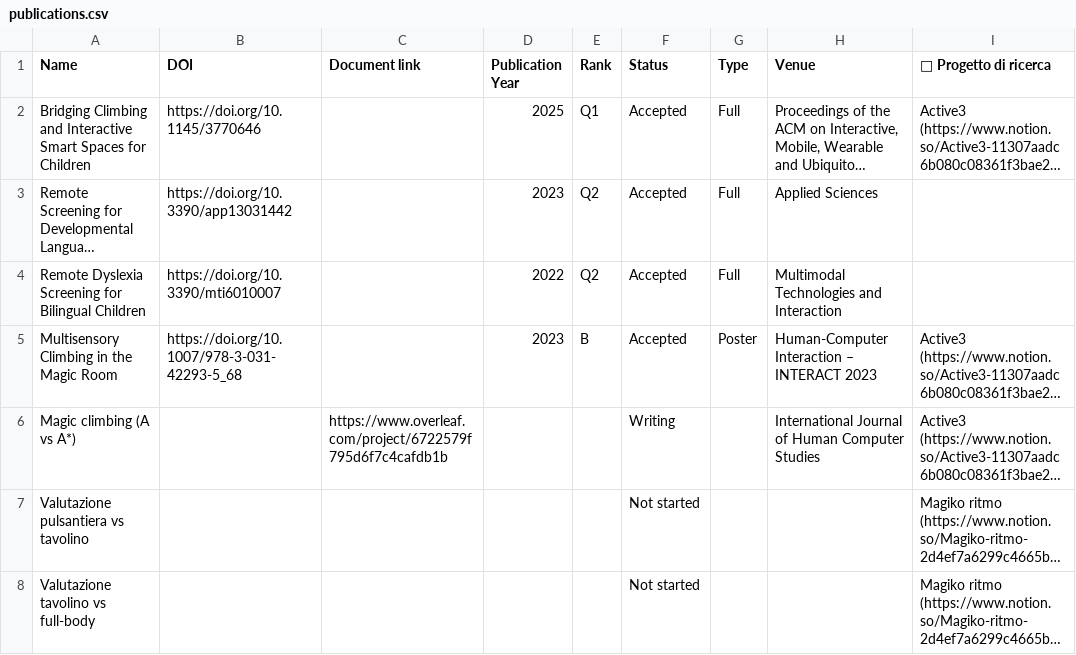
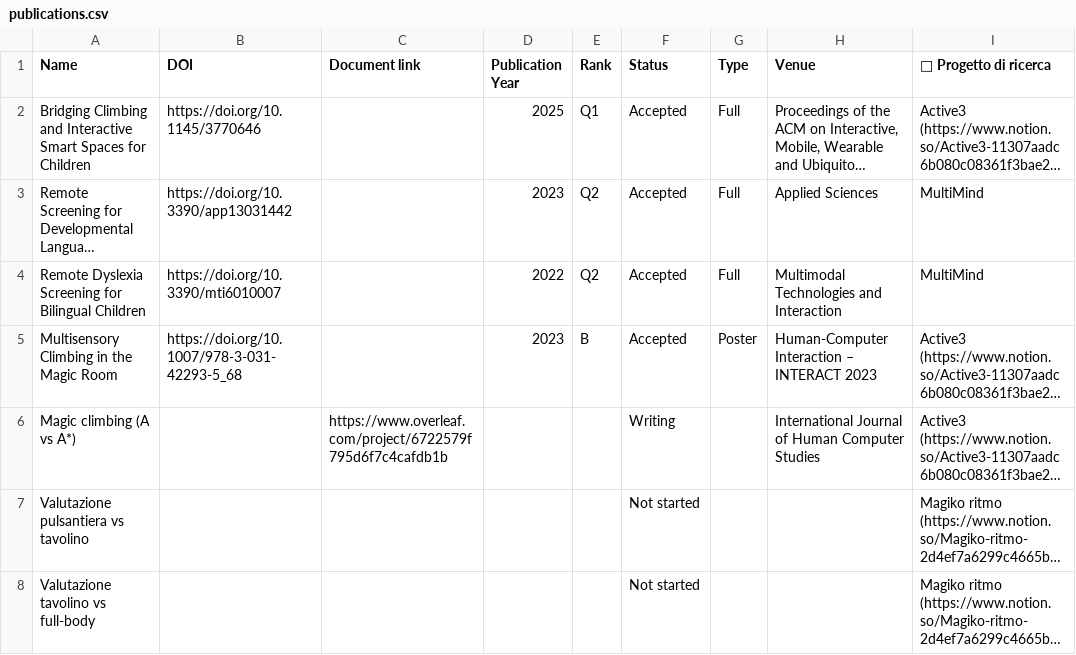
Before and after one commit to Galaxarum/my_website, a CSV file: content/publications.csv, drawn as a sheet; only a part is shown; long unchanged cells end in …; the diff names each change by its address in the sheet, - before the commit and + after, or states it on an @@ line.

Commit message:
Loaded publications from notion

```diff
--- a/content/publications.csv
+++ b/content/publications.csv
-I3:I4 (🔬 Progetto di ricerca): (empty)
+I3:I4 (🔬 Progetto di ricerca): MultiMind
```
Also changed, not shown: 3 other files.
